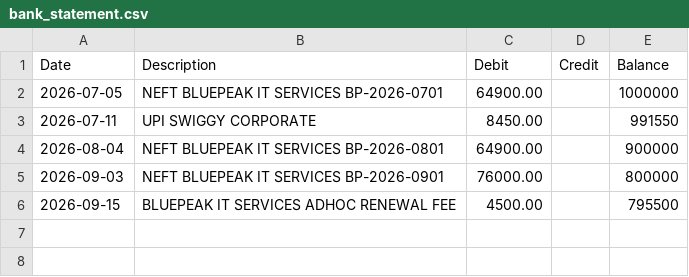
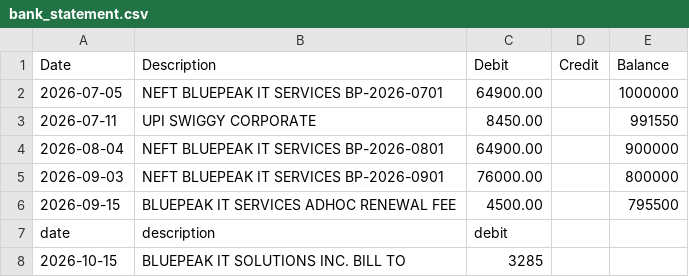
Before and after one commit to nischithpl/Sovereign-Executive, a CSV file: samples/bank_statement.csv, drawn as a sheet.

```diff
--- a/samples/bank_statement.csv
+++ b/samples/bank_statement.csv
@@ -6 +6,3 @@ Date,Description,Debit,Credit,Balance
 2026-09-15,BLUEPEAK IT SERVICES ADHOC RENEWAL FEE,4500.00,,795500
+date,description,debit
+2026-10-15,BLUEPEAK IT SOLUTIONS INC. BILL TO,3285
```
Also changed, not shown: 6 other files.
